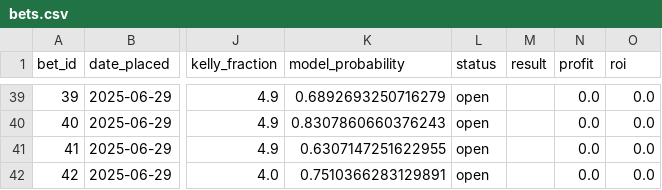
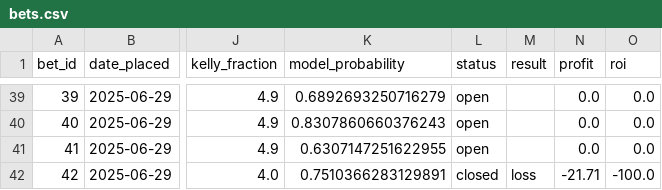
Before and after one commit to narvall018/ufc_predictor, a CSV file: bets/bets.csv, drawn as a sheet; only a part is shown, gaps mark what is left out; the diff names each change by its address in the sheet, - before the commit and + after, or states it on an @@ line.

Commit message:
Update bet #42 result: loss

```diff
--- a/bets/bets.csv
+++ b/bets/bets.csv
-L42 (status): open
+L42 (status): closed
-M42 (result): (empty)
+M42 (result): loss
-N42 (profit): 0.0
+N42 (profit): -21.71
-O42 (roi): 0.0
+O42 (roi): -100.0
```
